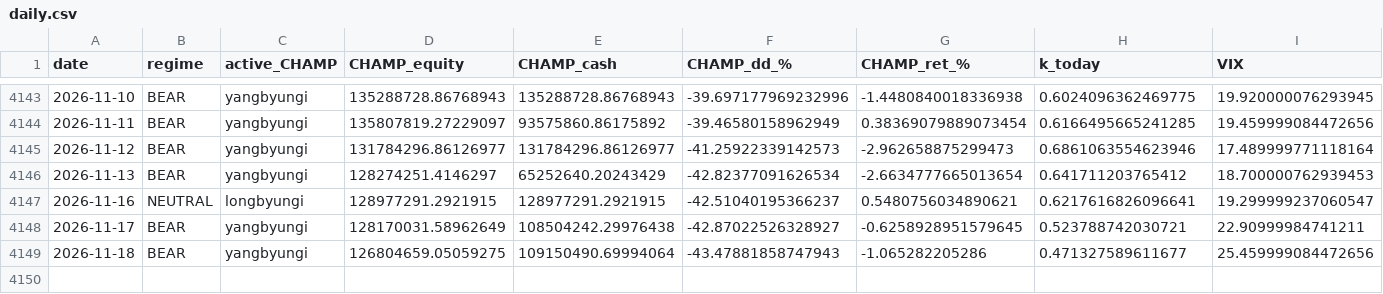
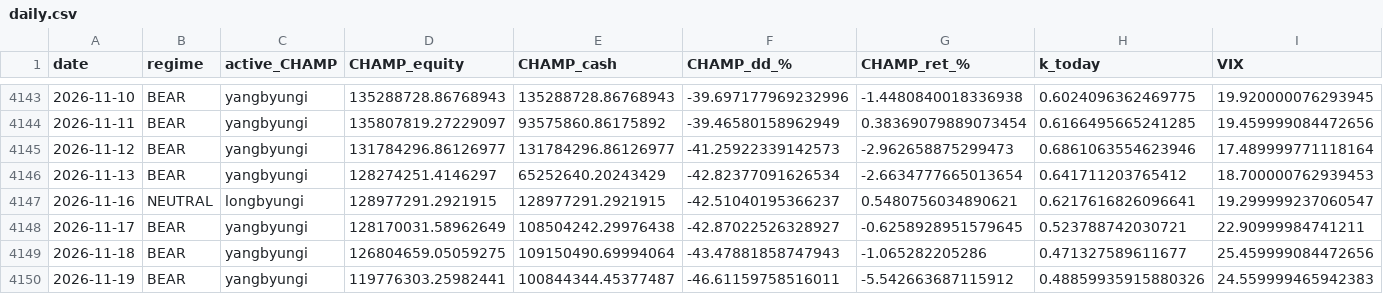
Before and after one commit to sunghakg/bube-v1-dashboard, a CSV file: data/champ_nomargin/daily.csv, drawn as a sheet; only a part is shown, gaps mark what is left out; rows hold the shown columns only; the diff names each change by its address in the sheet, - before the commit and + after, or states it on an @@ line.

```diff
--- a/data/champ_nomargin/daily.csv
+++ b/data/champ_nomargin/daily.csv
+row 4150: 2026-11-19 | BEAR | yangbyungi | 119776303.25982441 | 100844344.45377487 | -46.61159758516011 | -5.542663687115912 | 0.48859935915880326 | 24.559999465942383
```
Also changed, not shown: data/champ_nomargin/equity_curves.csv, data/champ_nomargin/trades_champ.csv, 12 other files.
